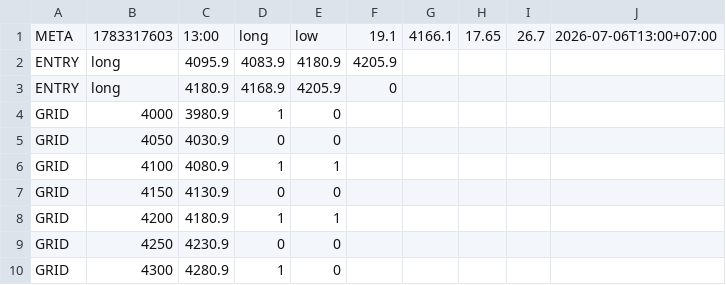
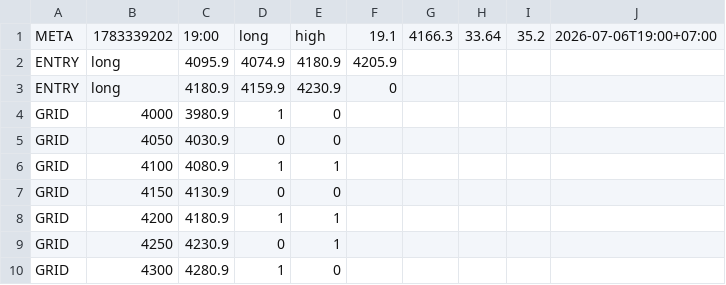
Before and after one commit to puak1689/gold-oi-dashboard, a CSV file: data/gold_plan.csv, drawn as a sheet.

Commit message:
Auto plan 19:00 2026-07-06

```diff
--- a/data/gold_plan.csv
+++ b/data/gold_plan.csv
@@ -1,4 +1,4 @@
-META,1783317603,13:00,long,low,19.1,4166.1,17.65,26.7,2026-07-06T13:00+07:00
-ENTRY,long,4095.9,4083.9,4180.9,4205.9
-ENTRY,long,4180.9,4168.9,4205.9,0
+META,1783339202,19:00,long,high,19.1,4166.3,33.64,35.2,2026-07-06T19:00+07:00
+ENTRY,long,4095.9,4074.9,4180.9,4205.9
+ENTRY,long,4180.9,4159.9,4230.9,0
 GRID,4000,3980.9,1,0
@@ -8,3 +8,3 @@ GRID,4150,4130.9,0,0
 GRID,4200,4180.9,1,1
-GRID,4250,4230.9,0,0
+GRID,4250,4230.9,0,1
 GRID,4300,4280.9,1,0
```
Also changed, not shown: 4 other files.
